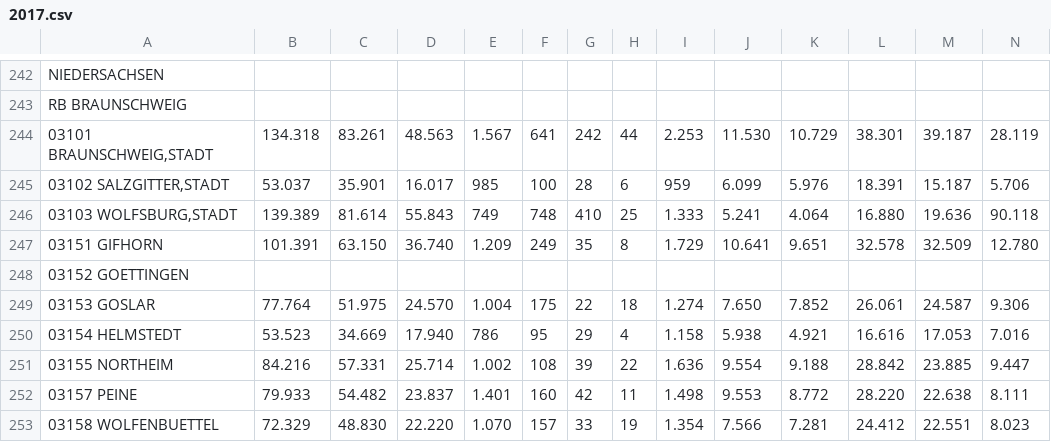
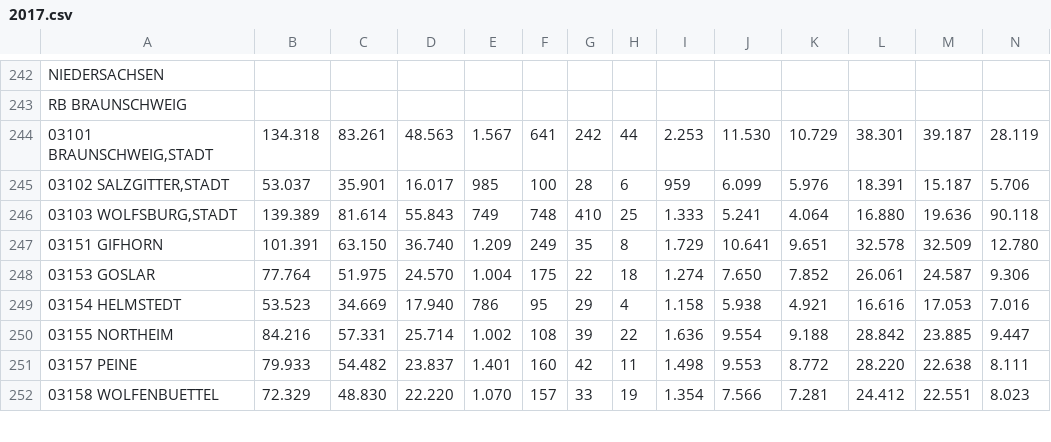
Before and after one commit to RaumschiffGS/Data-Science-Project, a CSV file: Kraftfahrzeugbestand/2017.csv, drawn as a sheet; only a part is shown, gaps mark what is left out; rows hold the shown columns only; the diff names each change by its address in the sheet, - before the commit and + after, or states it on an @@ line.

```diff
--- a/Kraftfahrzeugbestand/2017.csv
+++ b/Kraftfahrzeugbestand/2017.csv
-row 248: 03152 GOETTINGEN
```
Also changed, not shown: Kraftfahrzeugbestand/2016.csv, 8 other files.
